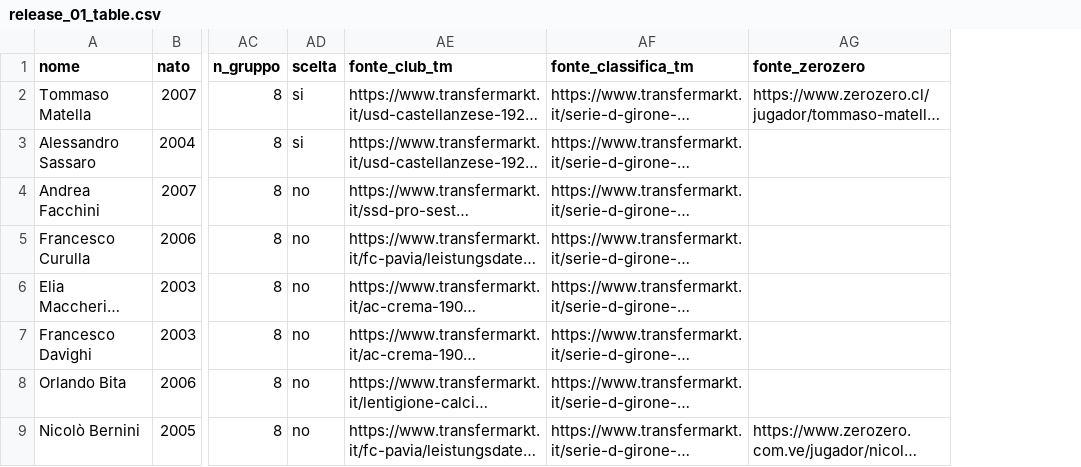
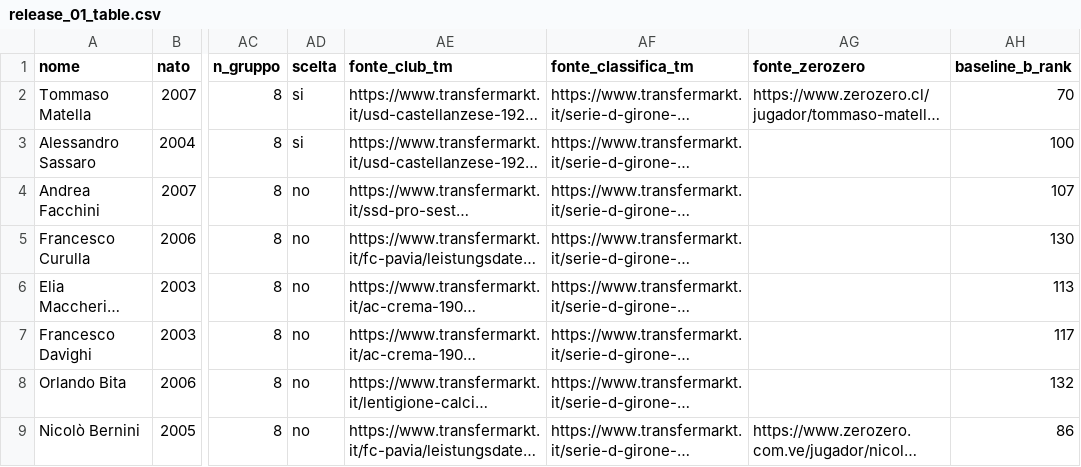
Before and after one commit to mtornani/matchanalysispro, a CSV file: radar/release_01_table.csv, drawn as a sheet; only a part is shown, gaps mark what is left out; long unchanged cells end in …; the diff names each change by its address in the sheet, - before the commit and + after, or states it on an @@ line.

Commit message:
radar: colonna Rank Baseline B (solo presentazione, provvisoria) + tabella affiancata 10 scelte

```diff
--- a/radar/release_01_table.csv
+++ b/radar/release_01_table.csv
+column AH (baseline_b_rank), rows 2-9: 70 | 100 | 107 | 130 | 113 | 117 | 132 | 86
```
Also changed, not shown: 2 other files.
